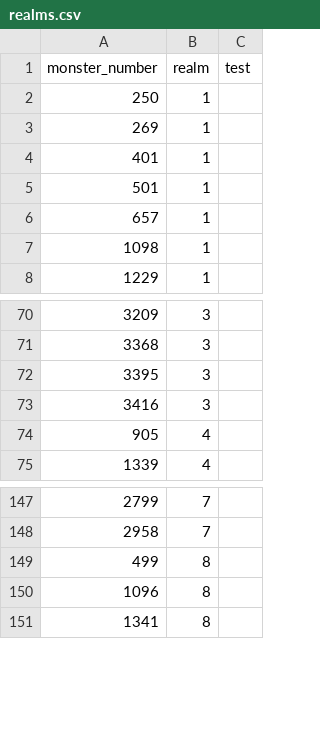
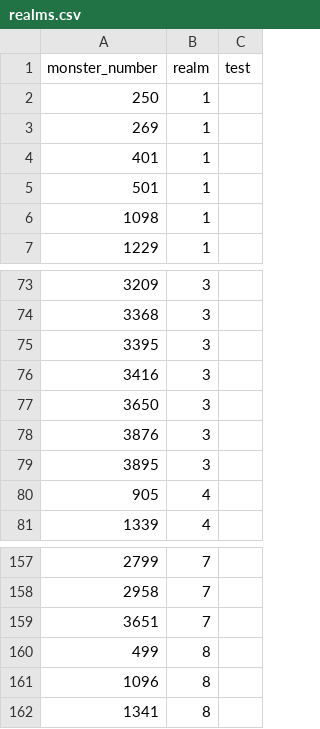
Before and after one commit to larzm42/dom6inspector, a CSV file: gamedata/realms.csv, drawn as a sheet; only a part is shown, gaps mark what is left out; the diff covers the shown part only.

```diff
--- a/gamedata/realms.csv
+++ b/gamedata/realms.csv
@@ -5,3 +5,2 @@ monster_number	realm	test
 501	1
-657	1
 1098	1
@@ -73,2 +76,5 @@ monster_number	realm	test
 3416	3
+3650	3
+3876	3
+3895	3
 905	4
@@ -148,2 +158,3 @@ monster_number	realm	test
 2958	7
+3651	7
 499	8
```
Also changed, not shown: 18 added rows elsewhere in this file.
